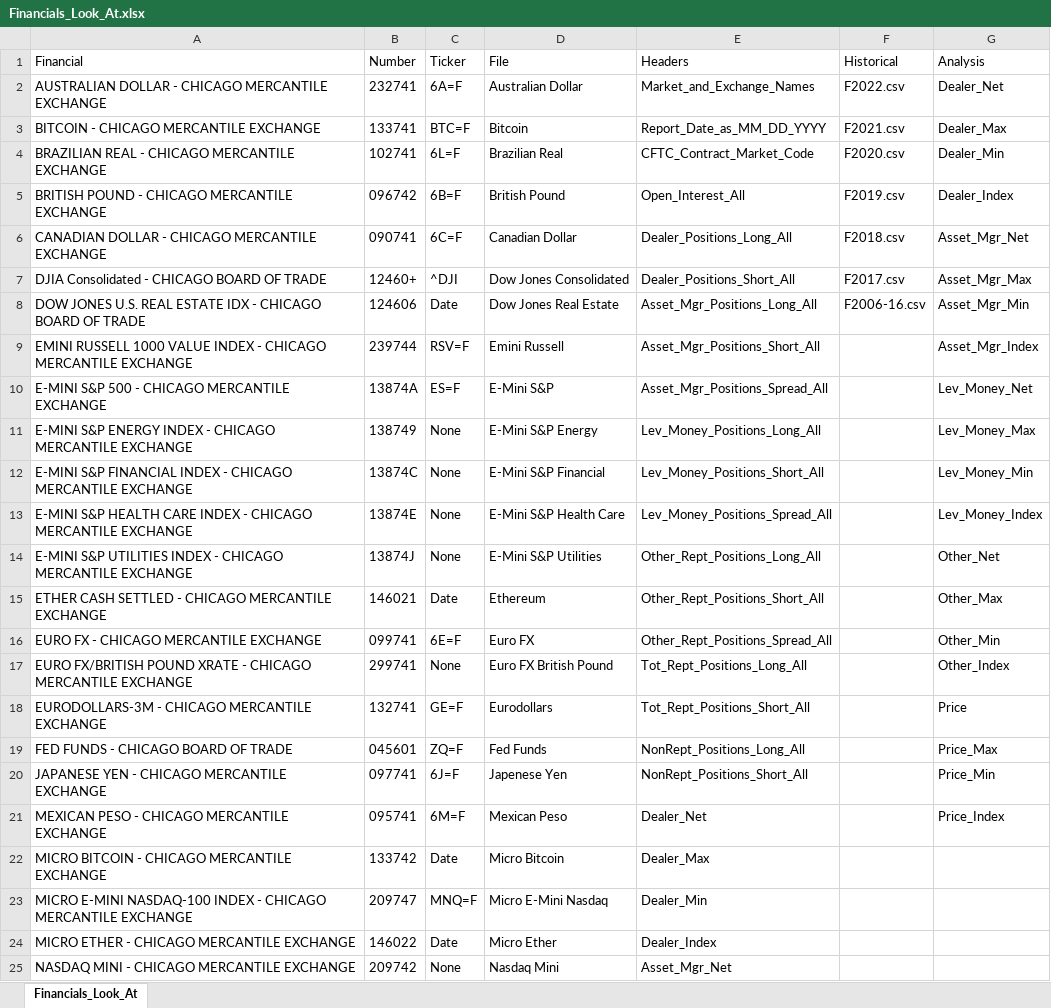
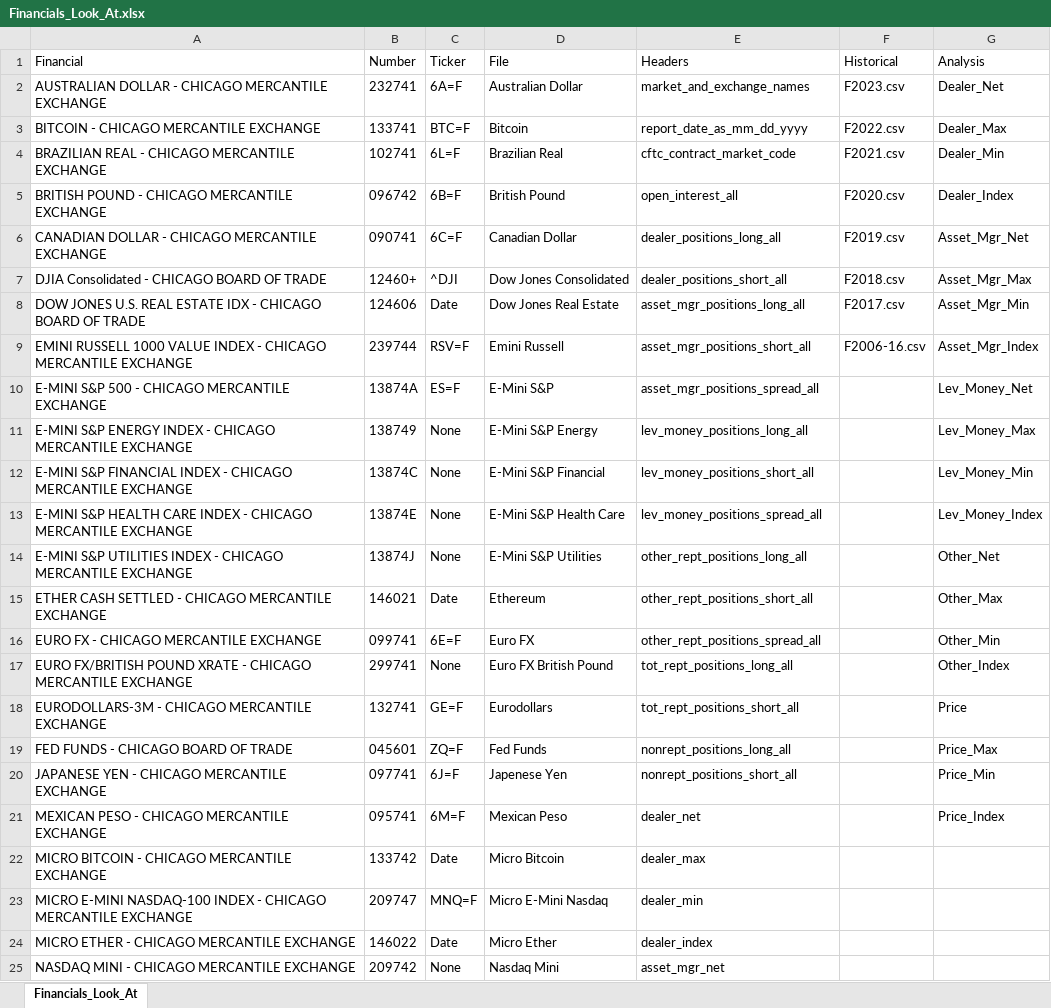
Before and after one commit to patrickhunner/COT-Data, an Excel workbook: Financials_Look_At.xlsx, sheet Financials_Look_At, drawn as a sheet; only a part is shown; values as stored, in another font and other column widths than the file's, no borders; the diff covers the shown part only; the diff names each change by its address in the sheet, - before the commit and + after, or states it on an @@ line.

```diff
--- a/Financials_Look_At.xlsx (sheet Financials_Look_At)
+++ b/Financials_Look_At.xlsx (sheet Financials_Look_At)
-E2 (Headers): Market_and_Exchange_Names
+E2 (Headers): market_and_exchange_names
-F2 (Historical): F2022.csv
+F2 (Historical): F2023.csv
-E3 (Headers): Report_Date_as_MM_DD_YYYY
+E3 (Headers): report_date_as_mm_dd_yyyy
-F3 (Historical): F2021.csv
+F3 (Historical): F2022.csv
-E4 (Headers): CFTC_Contract_Market_Code
+E4 (Headers): cftc_contract_market_code
-F4 (Historical): F2020.csv
+F4 (Historical): F2021.csv
-E5 (Headers): Open_Interest_All
+E5 (Headers): open_interest_all
-F5 (Historical): F2019.csv
+F5 (Historical): F2020.csv
-E6 (Headers): Dealer_Positions_Long_All
+E6 (Headers): dealer_positions_long_all
-F6 (Historical): F2018.csv
+F6 (Historical): F2019.csv
-E7 (Headers): Dealer_Positions_Short_All
+E7 (Headers): dealer_positions_short_all
-F7 (Historical): F2017.csv
+F7 (Historical): F2018.csv
-E8 (Headers): Asset_Mgr_Positions_Long_All
+E8 (Headers): asset_mgr_positions_long_all
-F8 (Historical): F2006-16.csv
+F8 (Historical): F2017.csv
-E9 (Headers): Asset_Mgr_Positions_Short_All
+E9 (Headers): asset_mgr_positions_short_all
-F9 (Historical): (empty)
+F9 (Historical): F2006-16.csv
-E10 (Headers): Asset_Mgr_Positions_Spread_All
+E10 (Headers): asset_mgr_positions_spread_all
-E11 (Headers): Lev_Money_Positions_Long_All
+E11 (Headers): lev_money_positions_long_all
-E12 (Headers): Lev_Money_Positions_Short_All
+E12 (Headers): lev_money_positions_short_all
-E13 (Headers): Lev_Money_Positions_Spread_All
+E13 (Headers): lev_money_positions_spread_all
-E14 (Headers): Other_Rept_Positions_Long_All
+E14 (Headers): other_rept_positions_long_all
-E15 (Headers): Other_Rept_Positions_Short_All
+E15 (Headers): other_rept_positions_short_all
-E16 (Headers): Other_Rept_Positions_Spread_All
+E16 (Headers): other_rept_positions_spread_all
-E17 (Headers): Tot_Rept_Positions_Long_All
+E17 (Headers): tot_rept_positions_long_all
-E18 (Headers): Tot_Rept_Positions_Short_All
+E18 (Headers): tot_rept_positions_short_all
-E19 (Headers): NonRept_Positions_Long_All
+E19 (Headers): nonrept_positions_long_all
-E20 (Headers): NonRept_Positions_Short_All
+E20 (Headers): nonrept_positions_short_all
-E21 (Headers): Dealer_Net
+E21 (Headers): dealer_net
-E22 (Headers): Dealer_Max
+E22 (Headers): dealer_max
-E23 (Headers): Dealer_Min
+E23 (Headers): dealer_min
-E24 (Headers): Dealer_Index
+E24 (Headers): dealer_index
-E25 (Headers): Asset_Mgr_Net
+E25 (Headers): asset_mgr_net
```
Also changed, not shown: 15 edited cells elsewhere in this sheet, Commodities_Look_At.xlsx, 10 other files.
